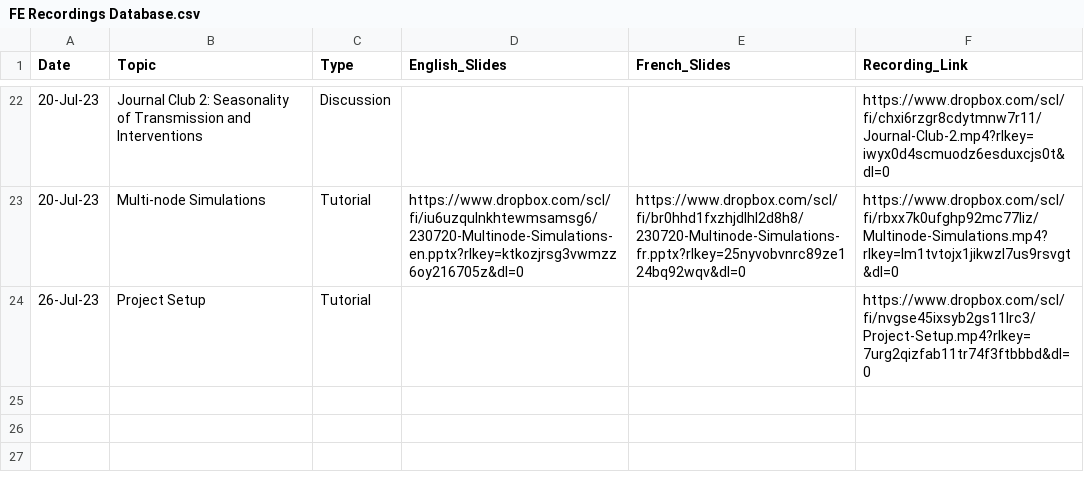
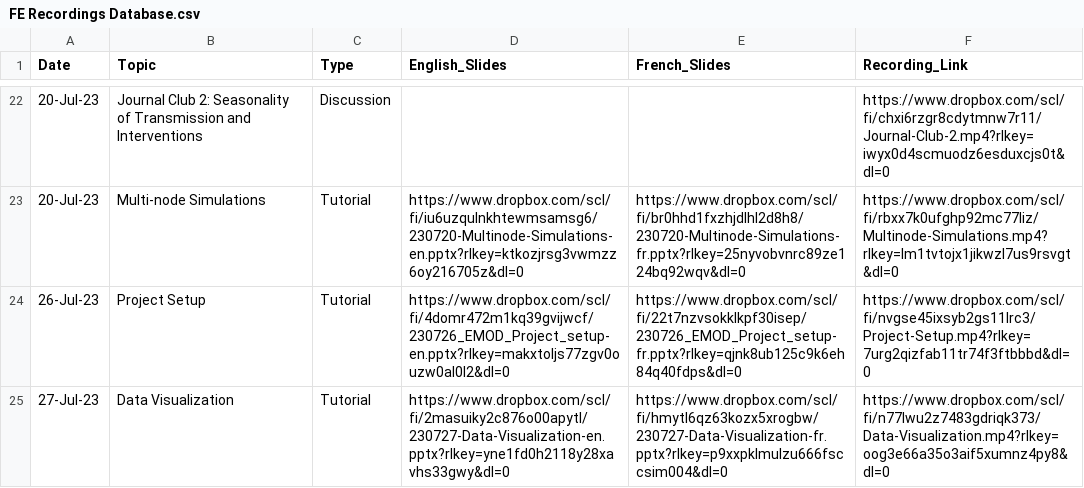
Before and after one commit to numalariamodeling/snt-library, a CSV file: program/program_resources/session_recordings/FE Recordings Database.csv, drawn as a sheet; only a part is shown, gaps mark what is left out.

Commit message:
updated videos to Jul 27, fixed dataframe list issue, where now up to 40 videos/rows can be shown at a time, instead of 10

```diff
--- a/program/program_resources/session_recordings/FE Recordings Database.csv
+++ b/program/program_resources/session_recordings/FE Recordings Database.csv
@@ -23,2 +23,3 @@ Date,Topic,Type,English_Slides,French_Slides,Recording_Link
 20-Jul-23,Multi-node Simulations,Tutorial,https://www.dropbox.com/scl/fi/iu6uzqulnkhtewmsamsg6/230720-Multinode-Simulations-en.pptx?rlkey=ktkozjrsg3vwmzz6oy216705z&dl=0,https://www.dropbox.com/scl/fi/br0hhd1fxzhjdlhl2d8h8/230720-Multinode-Simulations-fr.pptx?rlkey=25nyvobvnrc89ze124bq92wqv&dl=0,https://www.dropbox.com/scl/fi/rbxx7k0ufghp92mc77liz/Multinode-Simulations.mp4?rlkey=lm1tvtojx1jikwzl7us9rsvgt&dl=0
-26-Jul-23,Project Setup,Tutorial, , ,https://www.dropbox.com/scl/fi/nvgse45ixsyb2gs11lrc3/Project-Setup.mp4?rlkey=7urg2qizfab11tr74f3ftbbbd&dl=0
+26-Jul-23,Project Setup,Tutorial,https://www.dropbox.com/scl/fi/4domr472m1kq39gvijwcf/230726_EMOD_Project_setup-en.pptx?rlkey=makxtoljs77zgv0ouzw0al0l2&dl=0,https://www.dropbox.com/scl/fi/22t7nzvsokklkpf30isep/230726_EMOD_Project_setup-fr.pptx?rlkey=qjnk8ub125c9k6eh84q40fdps&dl=0,https://www.dropbox.com/scl/fi/nvgse45ixsyb2gs11lrc3/Project-Setup.mp4?rlkey=7urg2qizfab11tr74f3ftbbbd&dl=0
+27-Jul-23,Data Visualization,Tutorial,https://www.dropbox.com/scl/fi/2masuiky2c876o00apytl/230727-Data-Visualization-en.pptx?rlkey=yne1fd0h2118y28xavhs33gwy&dl=0,https://www.dropbox.com/scl/fi/hmytl6qz63kozx5xrogbw/230727-Data-Visualization-fr.pptx?rlkey=p9xxpklmulzu666fsccsim004&dl=0,https://www.dropbox.com/scl/fi/n77lwu2z7483gdriqk373/Data-Visualization.mp4?rlkey=oog3e66a35o3aif5xumnz4py8&dl=0
```
Also changed, not shown: 7 other files.
